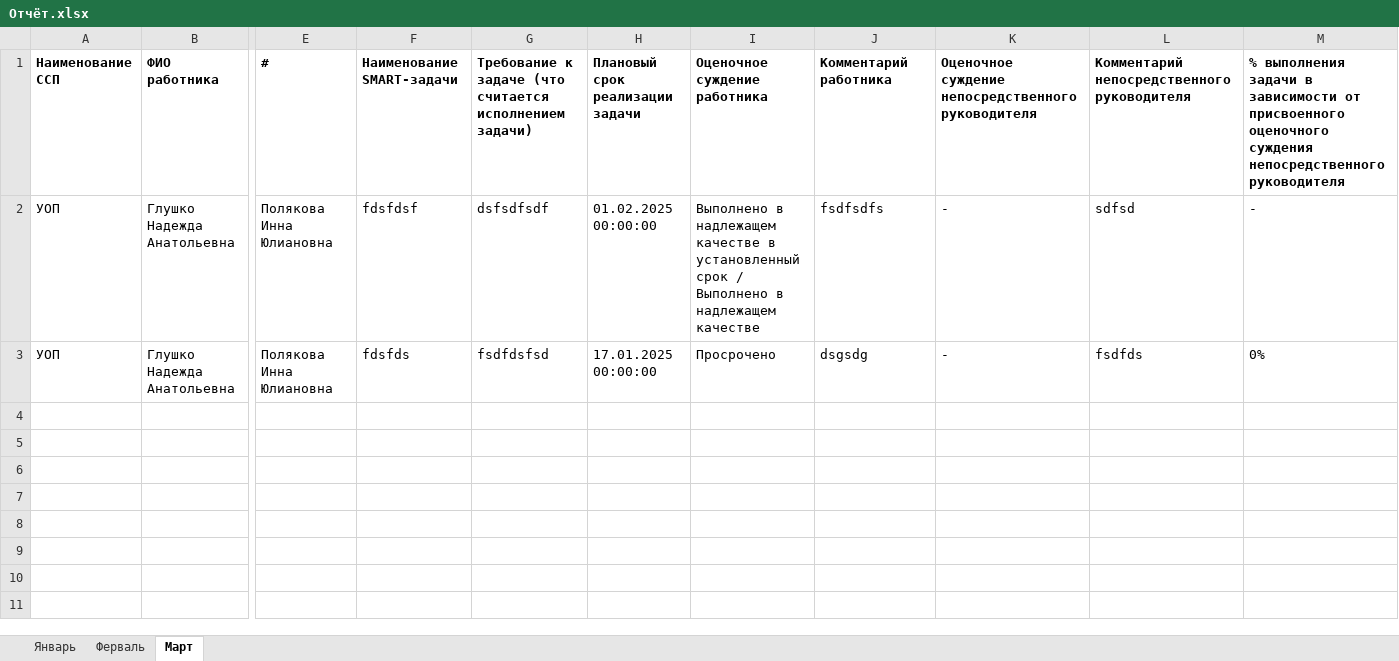
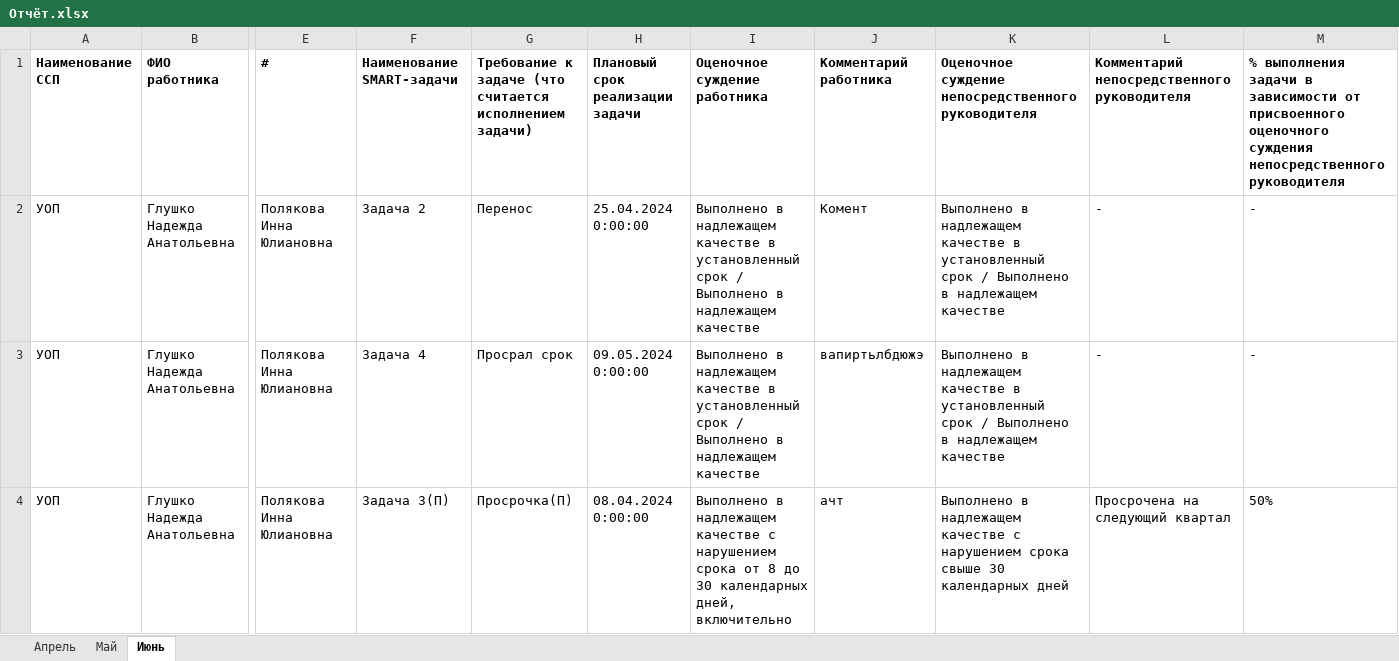
Before and after one commit to B4TARA/TrelloClone, an Excel workbook: TrelloClone-master/src/TrelloClone/wwwroot/Отчёт.xlsx, sheet Июнь, drawn as a sheet; only a part is shown, gaps mark what is left out; values as stored, in another font and other column widths than the file's, no borders; rows hold the shown columns only; the diff names each change by its address in the sheet, - before the commit and + after, or states it on an @@ line.

```diff
--- a/TrelloClone-master/src/TrelloClone/wwwroot/Отчёт.xlsx (sheet Июнь)
+++ b/TrelloClone-master/src/TrelloClone/wwwroot/Отчёт.xlsx (sheet Июнь)
-sheet tab: Январь
+sheet tab: Апрель
-sheet tab: Ферваль
+sheet tab: Май
-sheet tab: Март
+sheet tab: Июнь
-F2: fdsfdsf
+F2: Задача 2
-G2: dsfsdfsdf
+G2: Перенос
-H2: 01.02.2025 00:00:00
+H2: 25.04.2024 0:00:00
-J2: fsdfsdfs
+J2: Комент
-K2:K3: -
+K2:K3: Выполнено в надлежащем качестве в установленный срок / Выполнено в надлежащем качестве
-L2: sdfsd
+L2: -
-F3: fdsfds
+F3: Задача 4
-G3: fsdfdsfsd
+G3: Просрал срок
-H3: 17.01.2025 00:00:00
+H3: 09.05.2024 0:00:00
-I3: Просрочено
+I3: Выполнено в надлежащем качестве в установленный срок / Выполнено в надлежащем качестве
-J3: dsgsdg
+J3: вапиртьлбдюжэ
-L3: fsdfds
+L3: -
-M3: 0%
+M3: -
+row 4: УОП | Глушко Надежда Анатольевна | Полякова Инна Юлиановна | Задача 3(П) | Просрочка(П) | 08.04.2024 0:00:00 | Выполнено в надлежащем качестве с нарушением срока от 8 до 30 календарных дней, включительно | ачт | Выполнено в надлежащем качестве с нарушением срока свыше 30 календарных дней | Просрочена на следующий квартал | 50%
```
Also changed, not shown: sheet Апрель, sheet Май, 11 other files.
